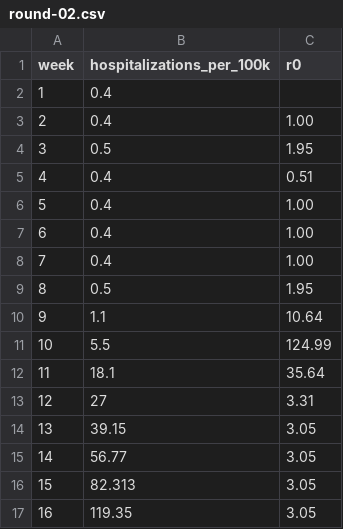
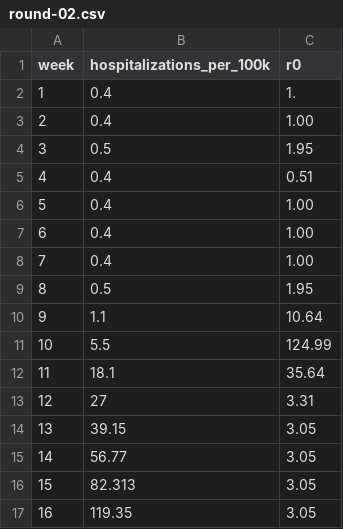
Before and after one commit to jpsluka/modeling-the-invisible-workshop, a CSV file: predictions/Team-08/challenge-02/round-02.csv, drawn as a sheet.

Commit message:
Update round-02.csv

```diff
--- a/predictions/Team-08/challenge-02/round-02.csv
+++ b/predictions/Team-08/challenge-02/round-02.csv
@@ -1,3 +1,3 @@
 week,hospitalizations_per_100k,r0
-1,0.4,
+1,0.4,1.
 2,0.4,1.00
```
